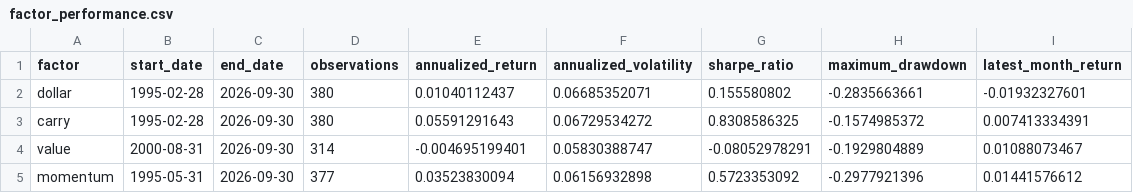
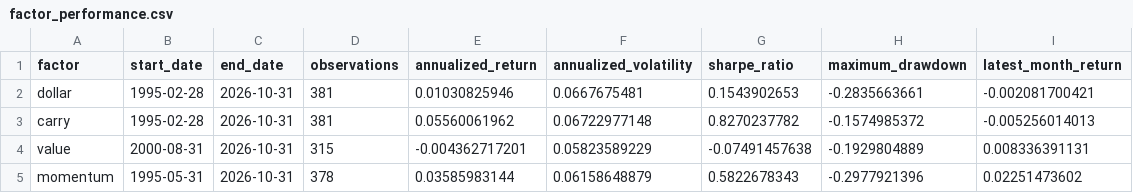
Before and after one commit to ZeVZobaran/SystMacro, a CSV file: data/processed/factor_performance.csv, drawn as a sheet.

```diff
--- a/data/processed/factor_performance.csv
+++ b/data/processed/factor_performance.csv
@@ -1,5 +1,5 @@
 factor,start_date,end_date,observations,annualized_return,annualized_volatility,sharpe_ratio,maximum_drawdown,latest_month_return
-dollar,1995-02-28,2026-09-30,380,0.01040112437,0.06685352071,0.155580802,-0.2835663661,-0.01932327601
-carry,1995-02-28,2026-09-30,380,0.05591291643,0.06729534272,0.8308586325,-0.1574985372,0.007413334391
-value,2000-08-31,2026-09-30,314,-0.004695199401,0.05830388747,-0.08052978291,-0.1929804889,0.01088073467
-momentum,1995-05-31,2026-09-30,377,0.03523830094,0.06156932898,0.5723353092,-0.2977921396,0.01441576612
+dollar,1995-02-28,2026-10-31,381,0.01030825946,0.0667675481,0.1543902653,-0.2835663661,-0.002081700421
+carry,1995-02-28,2026-10-31,381,0.05560061962,0.06722977148,0.8270237782,-0.1574985372,-0.005256014013
+value,2000-08-31,2026-10-31,315,-0.004362717201,0.05823589229,-0.07491457638,-0.1929804889,0.008336391131
+momentum,1995-05-31,2026-10-31,378,0.03585983144,0.06158648879,0.5822678343,-0.2977921396,0.02251473602
```
Also changed, not shown: data/processed/data_quality.csv, data/processed/factor_forecasts.csv, 9 other files.
